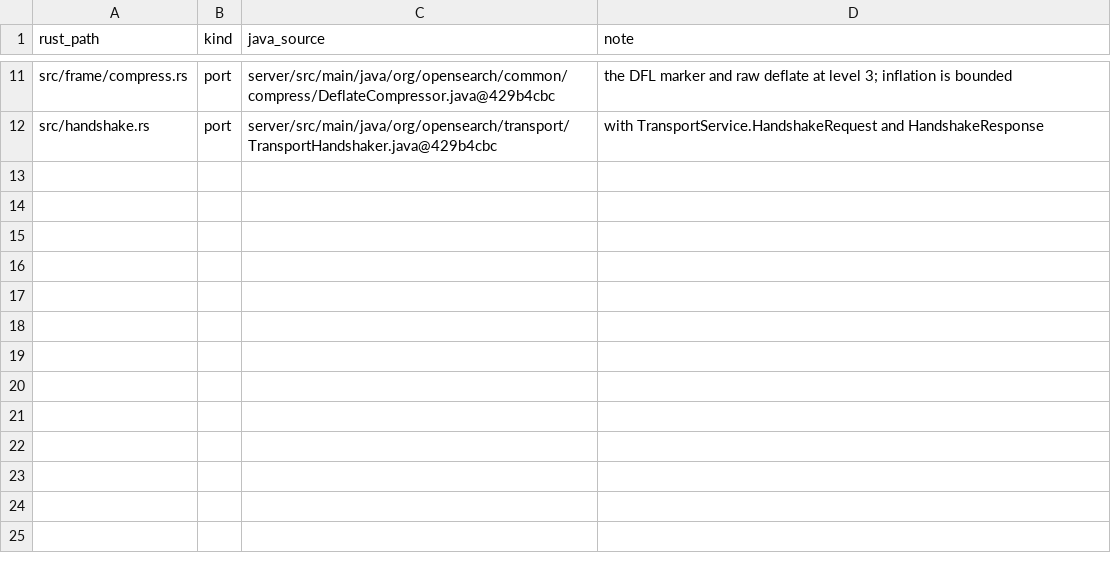
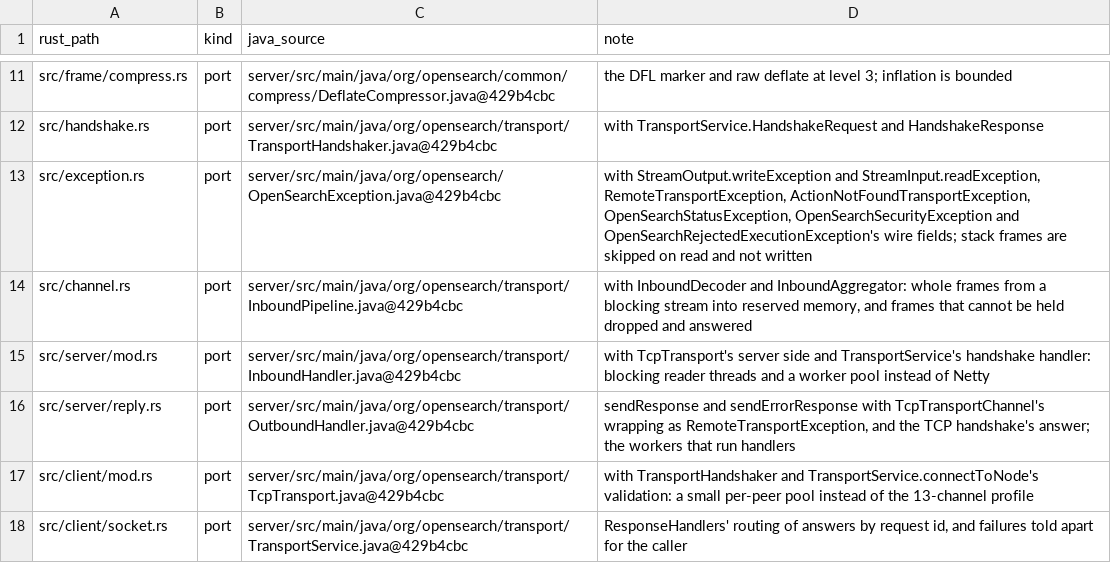
Before and after one commit to huyz0/opensearch-serverless, a TSV file: crates/transport/port-map.tsv, drawn as a sheet; only a part is shown, gaps mark what is left out; the diff names each change by its address in the sheet, - before the commit and + after, or states it on an @@ line.

Commit message:
feat(transport): exceptions, a blocking server and client, interoperating with a live java transport (#55)
Spec: docs/specs/transport/SPEC.md

```diff
--- a/crates/transport/port-map.tsv
+++ b/crates/transport/port-map.tsv
+row 13: src/exception.rs | port | server/src/main/java/org/opensearch/OpenSearchException.java@429b4cbc | with StreamOutput.writeException and StreamInput.readException, RemoteTransportException, ActionNotFoundTransportException, OpenSearchStatusException, OpenSearchSecurityException and OpenSearchRejectedExecutionException's wire fields; stack frames are skipped on read and not written
+row 14: src/channel.rs | port | server/src/main/java/org/opensearch/transport/InboundPipeline.java@429b4cbc | with InboundDecoder and InboundAggregator: whole frames from a blocking stream into reserved memory, and frames that cannot be held dropped and answered
+row 15: src/server/mod.rs | port | server/src/main/java/org/opensearch/transport/InboundHandler.java@429b4cbc | with TcpTransport's server side and TransportService's handshake handler: blocking reader threads and a worker pool instead of Netty
+row 16: src/server/reply.rs | port | server/src/main/java/org/opensearch/transport/OutboundHandler.java@429b4cbc | sendResponse and sendErrorResponse with TcpTransportChannel's wrapping as RemoteTransportException, and the TCP handshake's answer; the workers that run handlers
+row 17: src/client/mod.rs | port | server/src/main/java/org/opensearch/transport/TcpTransport.java@429b4cbc | with TransportHandshaker and TransportService.connectToNode's validation: a small per-peer pool instead of the 13-channel profile
+row 18: src/client/socket.rs | port | server/src/main/java/org/opensearch/transport/TransportService.java@429b4cbc | ResponseHandlers' routing of answers by request id, and failures told apart for the caller
```
Also changed, not shown: 28 other files.
